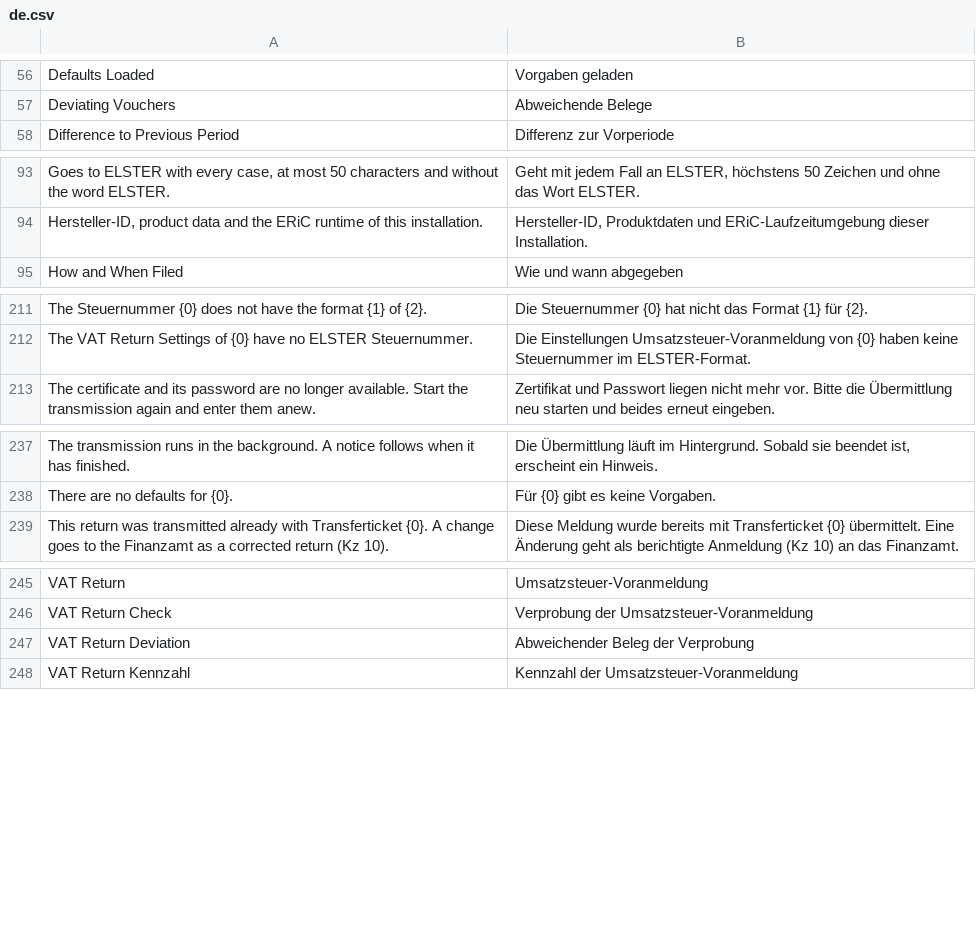
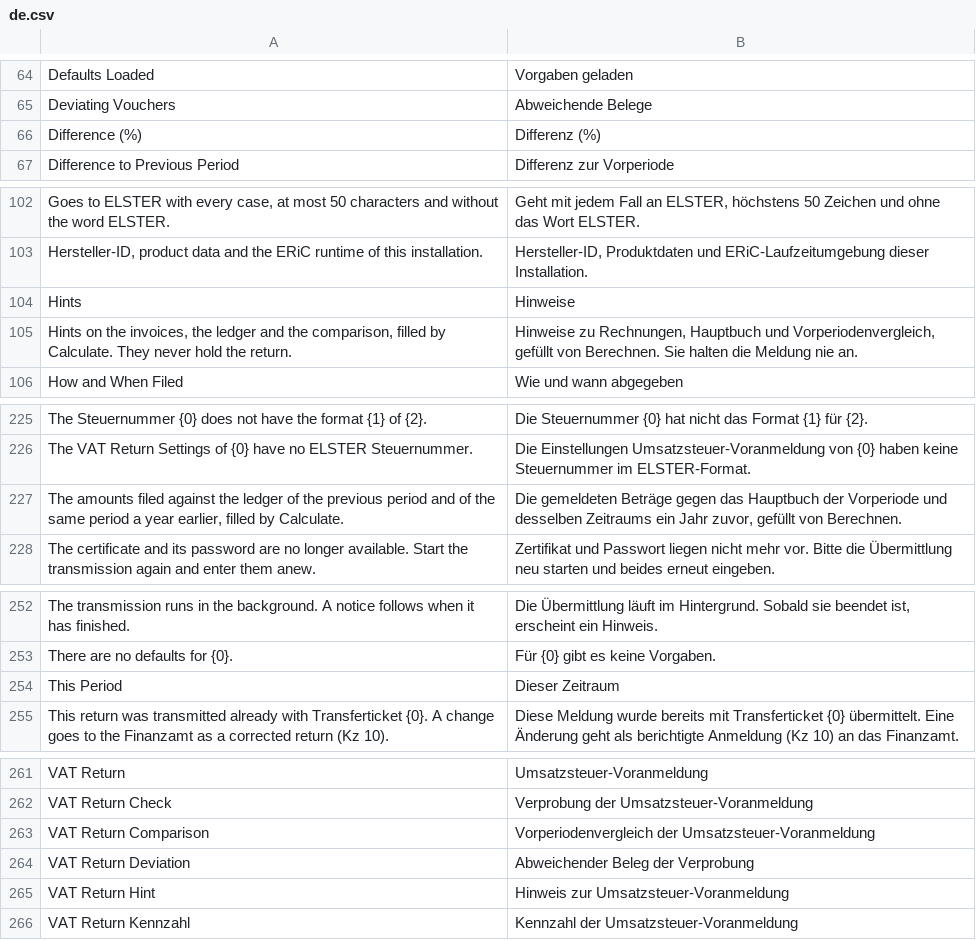
Before and after one commit to encircle360-oss/steuerbote, a CSV file: steuerbote/translations/de.csv, drawn as a sheet; only a part is shown, gaps mark what is left out; the diff covers the shown part only; the diff names each change by its address in the sheet, - before the commit and + after, or states it on an @@ line.

Commit message:
keep the Vorperiodenvergleich and the hints of a return in two tables
VAT Return Comparison and VAT Return Hint hold what the core computes, bridge.py turns it into their rows, and the settings get the two thresholds of the comparison. A Currency field stores no blank, so a row says which earlier periods are known and the form leaves the values of an unknown one blank.

```diff
--- a/steuerbote/translations/de.csv
+++ b/steuerbote/translations/de.csv
+row 66: Difference (%) | Differenz (%)
+row 104: Hints | Hinweise
+row 105: Hints on the invoices, the ledger and the comparison, filled by Calculate. They never hold the return. | Hinweise zu Rechnungen, Hauptbuch und Vorperiodenvergleich, gefüllt von Berechnen. Sie halten die Meldung nie an.
+row 227: The amounts filed against the ledger of the previous period and of the same period a year earlier, filled by Calculate. | Die gemeldeten Beträge gegen das Hauptbuch der Vorperiode und desselben Zeitraums ein Jahr zuvor, gefüllt von Berechnen.
+row 254: This Period | Dieser Zeitraum
+row 263: VAT Return Comparison | Vorperiodenvergleich der Umsatzsteuer-Voranmeldung
+row 265: VAT Return Hint | Hinweis zur Umsatzsteuer-Voranmeldung
```
Also changed, not shown: 11 added rows elsewhere in this file, 14 other files.
